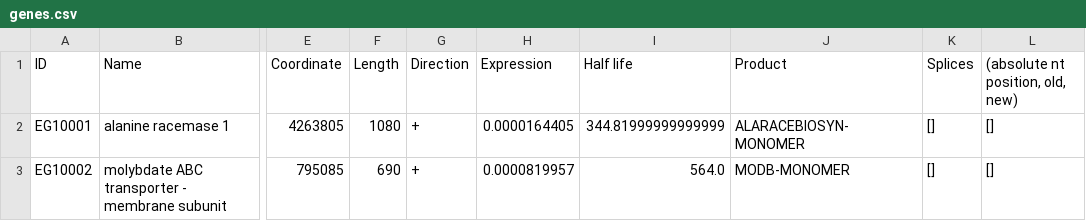
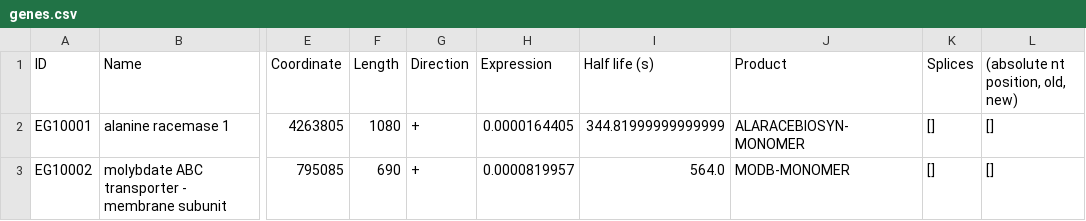
Before and after one commit to CovertLab/WholeCellEcoliRelease, a CSV file: data/parsed/genes.csv, drawn as a sheet; only a part is shown, gaps mark what is left out; the diff names each change by its address in the sheet, - before the commit and + after, or states it on an @@ line.

Commit message:
Added units to half life

```diff
--- a/data/parsed/genes.csv
+++ b/data/parsed/genes.csv
-I1: Half life
+I1: Half life (s)
```
Also changed, not shown: 1 other file.
